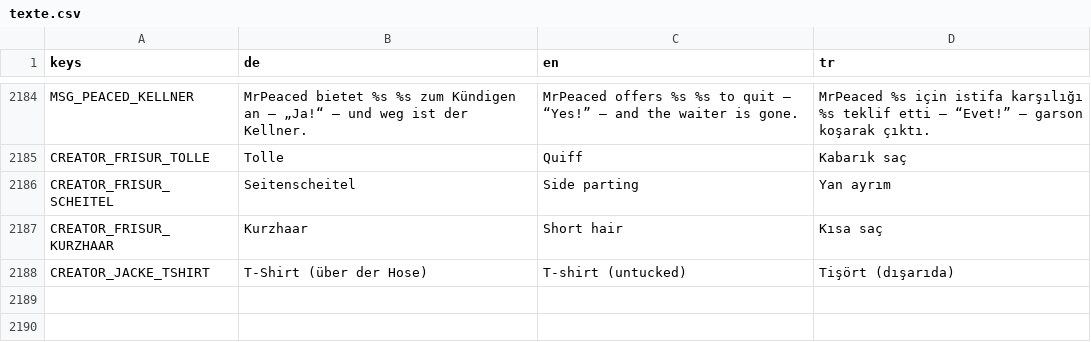
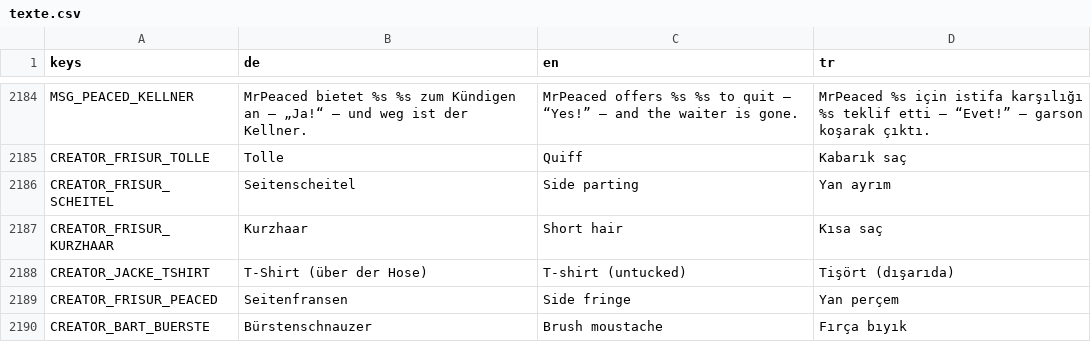
Before and after one commit to sysexperts/oktoberfest, a CSV file: locale/texte.csv, drawn as a sheet; only a part is shown, gaps mark what is left out.

```diff
--- a/locale/texte.csv
+++ b/locale/texte.csv
@@ -2791 +2791,3 @@ CREATOR_FRISUR_KURZHAAR,Kurzhaar,Short hair,Kısa saç
 CREATOR_JACKE_TSHIRT,T-Shirt (über der Hose),T-shirt (untucked),Tişört (dışarıda)
+CREATOR_FRISUR_PEACED,Seitenfransen,Side fringe,Yan perçem
+CREATOR_BART_BUERSTE,Bürstenschnauzer,Brush moustache,Fırça bıyık
```
Also changed, not shown: 17 other files.
